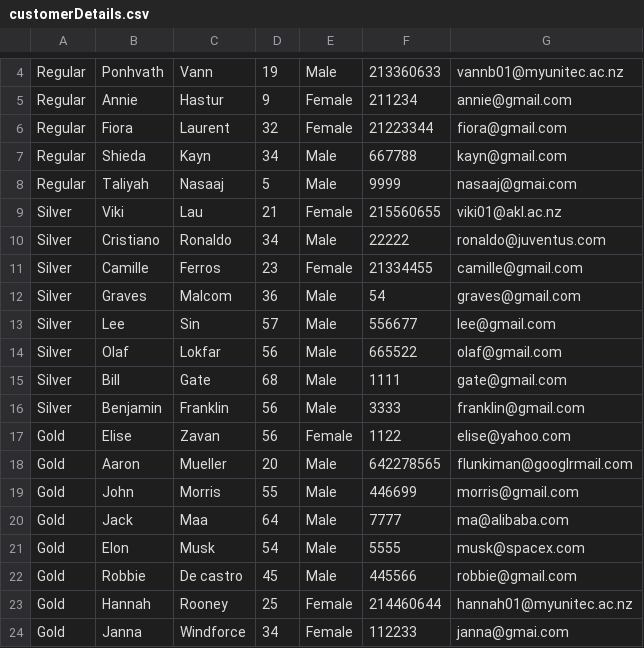
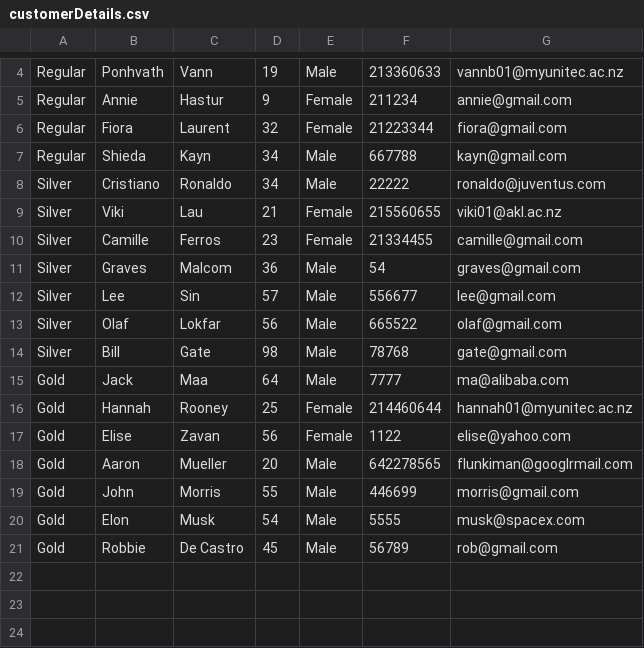
Before and after one commit to vBoBv/Java-Project, a CSV file: JavaProgram By Ponhvath Vann/data/customerDetails.csv, drawn as a sheet; only a part is shown, gaps mark what is left out.

Commit message:
Customer Membership V.2

```diff
--- a/JavaProgram By Ponhvath Vann/data/customerDetails.csv
+++ b/JavaProgram By Ponhvath Vann/data/customerDetails.csv
@@ -7,5 +7,4 @@ Regular,Fiora,Laurent,32,Female,21223344,fiora@gmail.com
 Regular,Shieda,Kayn,34,Male,667788,kayn@gmail.com
-Regular,Taliyah,Nasaaj,5,Male,9999,nasaaj@gmai.com
+Silver,Cristiano,Ronaldo,34,Male,22222,ronaldo@juventus.com
 Silver,Viki,Lau,21,Female,215560655,viki01@akl.ac.nz
-Silver,Cristiano,Ronaldo,34,Male,22222,ronaldo@juventus.com
 Silver,Camille,Ferros,23,Female,21334455,camille@gmail.com
@@ -14,4 +13,5 @@ Silver,Lee,Sin,57,Male,556677,lee@gmail.com
 Silver,Olaf,Lokfar,56,Male,665522,olaf@gmail.com
-Silver,Bill,Gate,68,Male,1111,gate@gmail.com
-Silver,Benjamin,Franklin,56,Male,3333,franklin@gmail.com
+Silver,Bill,Gate,98,Male,78768,gate@gmail.com
+Gold,Jack,Maa,64,Male,7777,ma@alibaba.com
+Gold,Hannah,Rooney,25,Female,214460644,hannah01@myunitec.ac.nz
 Gold,Elise,Zavan,56,Female,1122,elise@yahoo.com
@@ -19,6 +19,3 @@ Gold,Aaron,Mueller,20,Male,642278565,flunkiman@googlrmail.com
 Gold,John,Morris,55,Male,446699,morris@gmail.com
-Gold,Jack,Maa,64,Male,7777,ma@alibaba.com
 Gold,Elon,Musk,54,Male,5555,musk@spacex.com
-Gold,Robbie,De castro,45,Male,445566,robbie@gmail.com
-Gold,Hannah,Rooney,25,Female,214460644,hannah01@myunitec.ac.nz
-Gold,Janna,Windforce,34,Female,112233,janna@gmai.com
+Gold,Robbie,De Castro,45,Male,56789,rob@gmail.com
```
Also changed, not shown: JavaProgram By Ponhvath Vann/data/goldCustomerDetails.csv, JavaProgram By Ponhvath Vann/data/normalCustomerDetails.csv, 46 other files.
